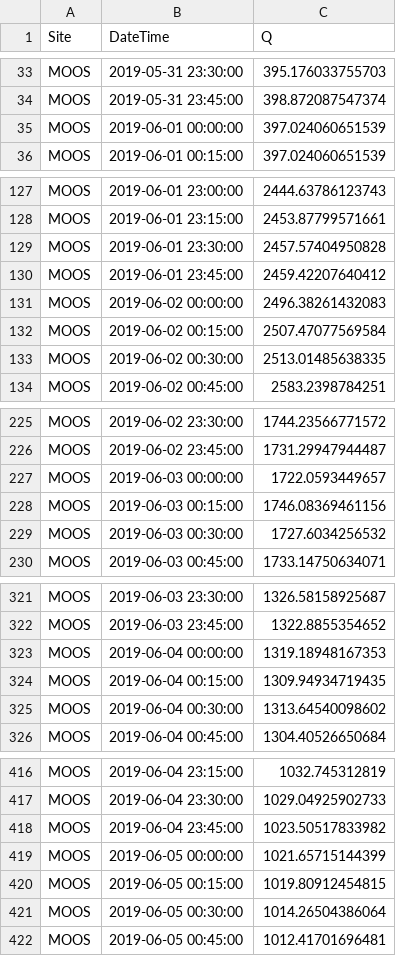
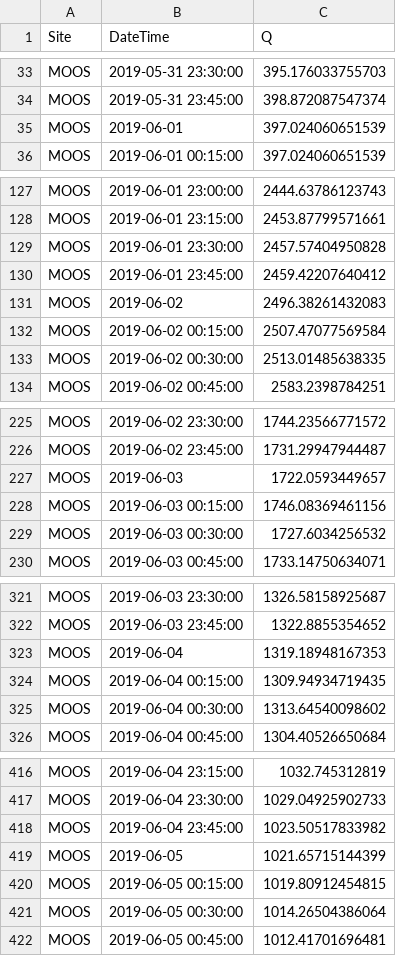
Before and after one commit to JakeCavaiani/DoD_Discharge, a CSV file: Predicted_Discharge/2019/MOOS/MOOS.Q.csv, drawn as a sheet; only a part is shown, gaps mark what is left out; the diff covers the shown part only.

```diff
--- a/Predicted_Discharge/2019/MOOS/MOOS.Q.csv
+++ b/Predicted_Discharge/2019/MOOS/MOOS.Q.csv
@@ -34,3 +34,3 @@
 "MOOS",2019-05-31 23:45:00,398.872087547374
-"MOOS",2019-06-01 00:00:00,397.024060651539
+"MOOS",2019-06-01,397.024060651539
 "MOOS",2019-06-01 00:15:00,397.024060651539
@@ -130,3 +130,3 @@
 "MOOS",2019-06-01 23:45:00,2459.42207640412
-"MOOS",2019-06-02 00:00:00,2496.38261432083
+"MOOS",2019-06-02,2496.38261432083
 "MOOS",2019-06-02 00:15:00,2507.47077569584
@@ -226,3 +226,3 @@
 "MOOS",2019-06-02 23:45:00,1731.29947944487
-"MOOS",2019-06-03 00:00:00,1722.0593449657
+"MOOS",2019-06-03,1722.0593449657
 "MOOS",2019-06-03 00:15:00,1746.08369461156
@@ -322,3 +322,3 @@
 "MOOS",2019-06-03 23:45:00,1322.8855354652
-"MOOS",2019-06-04 00:00:00,1319.18948167353
+"MOOS",2019-06-04,1319.18948167353
 "MOOS",2019-06-04 00:15:00,1309.94934719435
@@ -418,3 +418,3 @@
 "MOOS",2019-06-04 23:45:00,1023.50517833982
-"MOOS",2019-06-05 00:00:00,1021.65715144399
+"MOOS",2019-06-05,1021.65715144399
 "MOOS",2019-06-05 00:15:00,1019.80912454815
```
Also changed, not shown: 139 edited cells elsewhere in this file, PT_data/2019/POKE/poke.pt.2019.csv, PT_data/2019/VAUL/vaul.pt.2019.csv, 13 other files.
